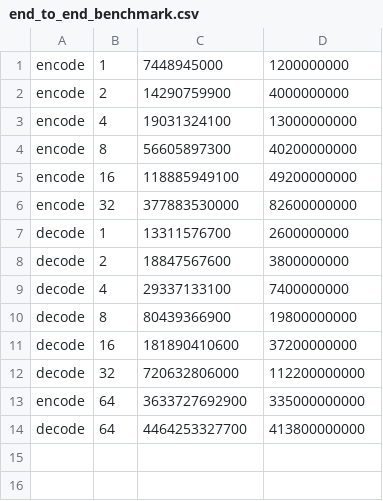
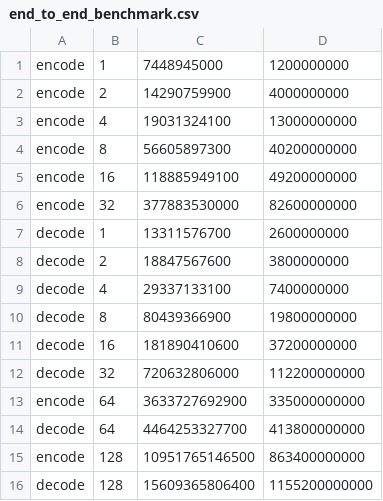
Before and after one commit to theo543/rsarc, a CSV file: thesis/end_to_end_benchmark.csv, drawn as a sheet.

Commit message:
Add 128 GB benchmark result

```diff
--- a/thesis/end_to_end_benchmark.csv
+++ b/thesis/end_to_end_benchmark.csv
@@ -14 +14,3 @@ encode,64,3633727692900,335000000000
 decode,64,4464253327700,413800000000
+encode,128,10951765146500,863400000000
+decode,128,15609365806400,1155200000000
```
Also changed, not shown: 4 other files.
